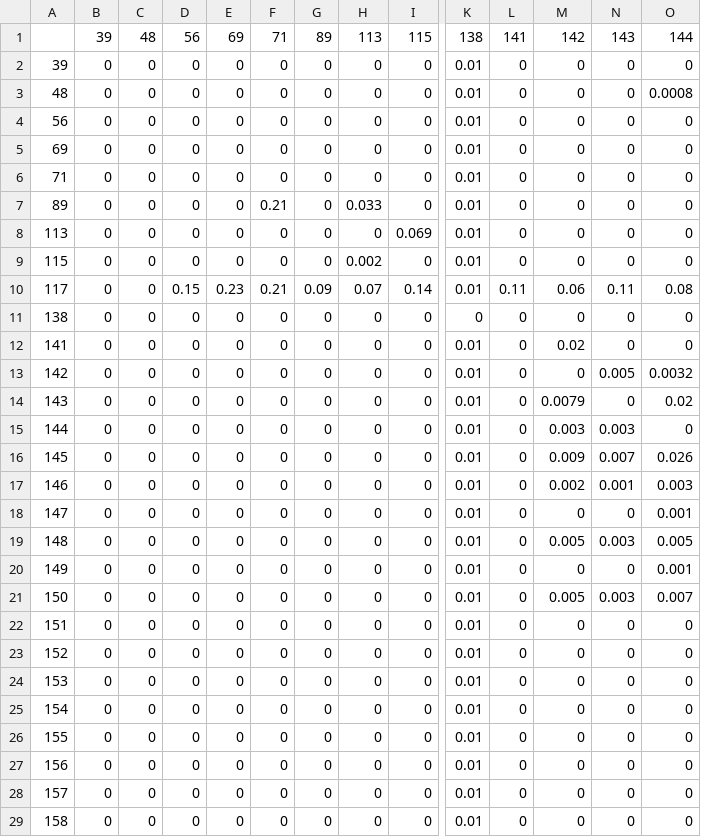
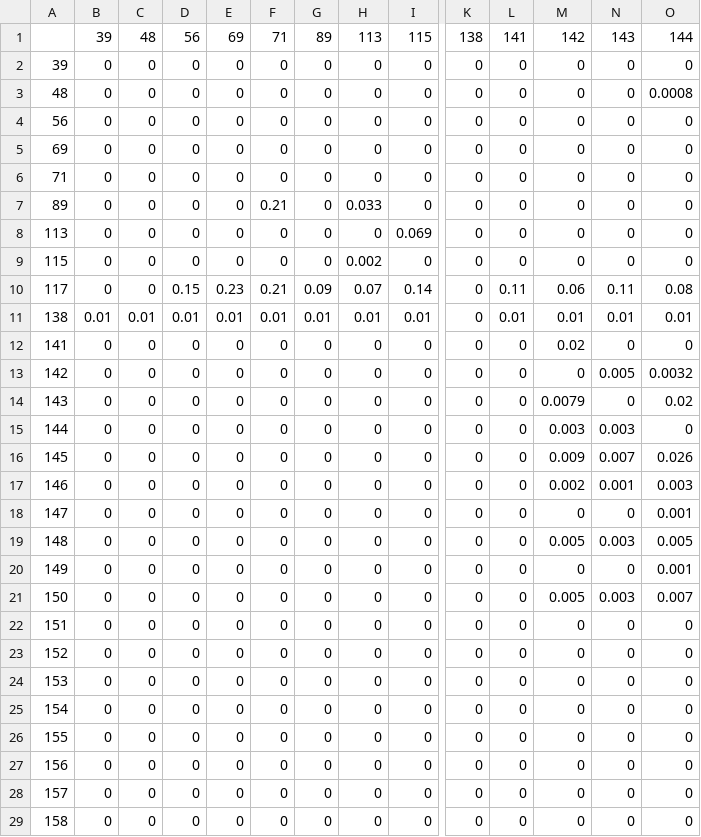
Before and after one commit to angelolab/toffy, a CSV file: files/commercial_rosetta_matrix_v1_Ba.csv, drawn as a sheet; only a part is shown, gaps mark what is left out; the diff covers the shown part only; the diff names each change by its address in the sheet, - before the commit and + after, or states it on an @@ line.

Commit message:
Update Ba compensation (add as source, not as output)

```diff
--- a/files/commercial_rosetta_matrix_v1_Ba.csv
+++ b/files/commercial_rosetta_matrix_v1_Ba.csv
-K2:K10: 0.01
+K2:K10: 0
-B11: 0
+B11: 0.01
-C11: 0
+C11: 0.01
-D11: 0
+D11: 0.01
-E11: 0
+E11: 0.01
-F11: 0
+F11: 0.01
-G11: 0
+G11: 0.01
-H11: 0
+H11: 0.01
-I11: 0
+I11: 0.01
-L11: 0
+L11: 0.01
-M11: 0
+M11: 0.01
-N11: 0
+N11: 0.01
-O11: 0
+O11: 0.01
-K12:K29: 0.01
+K12:K29: 0
```
Also changed, not shown: 51 edited cells elsewhere in this file.
